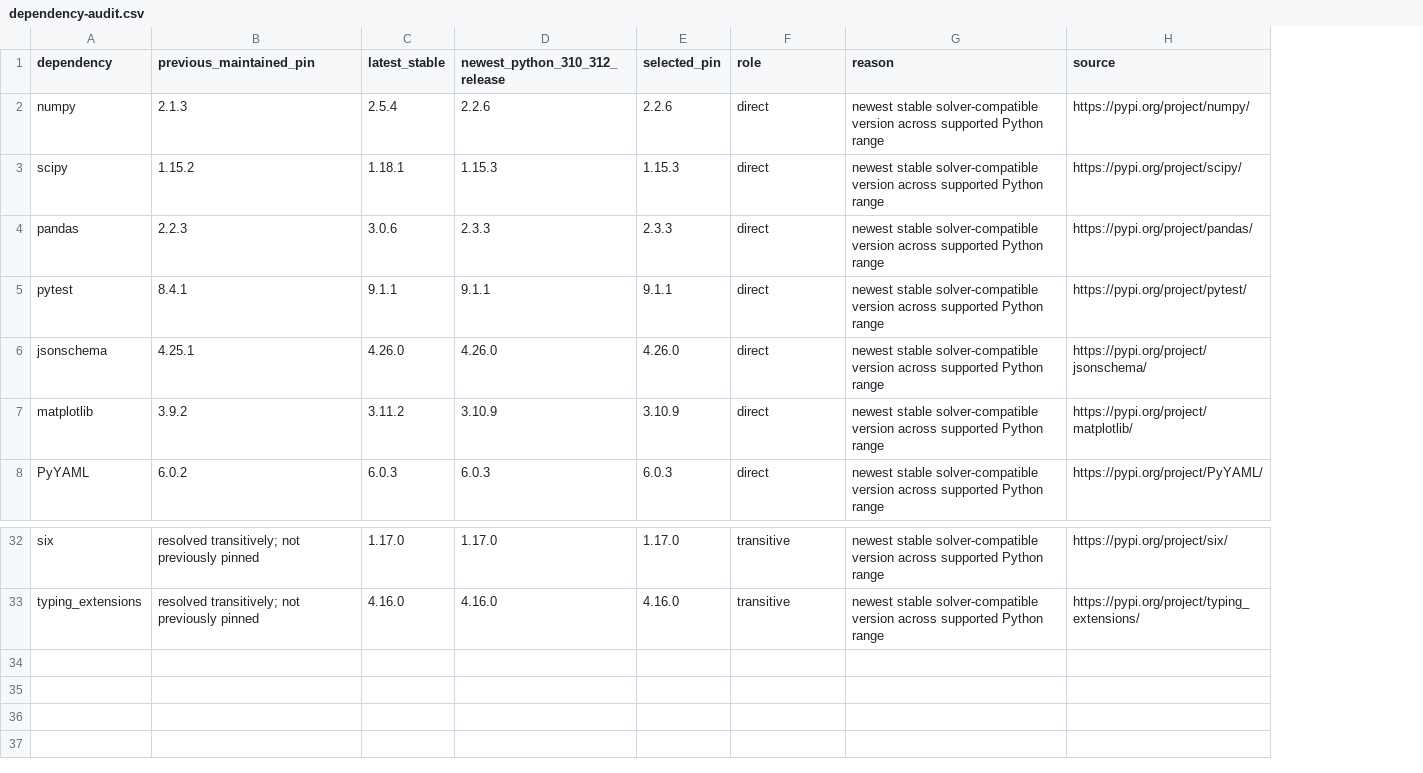
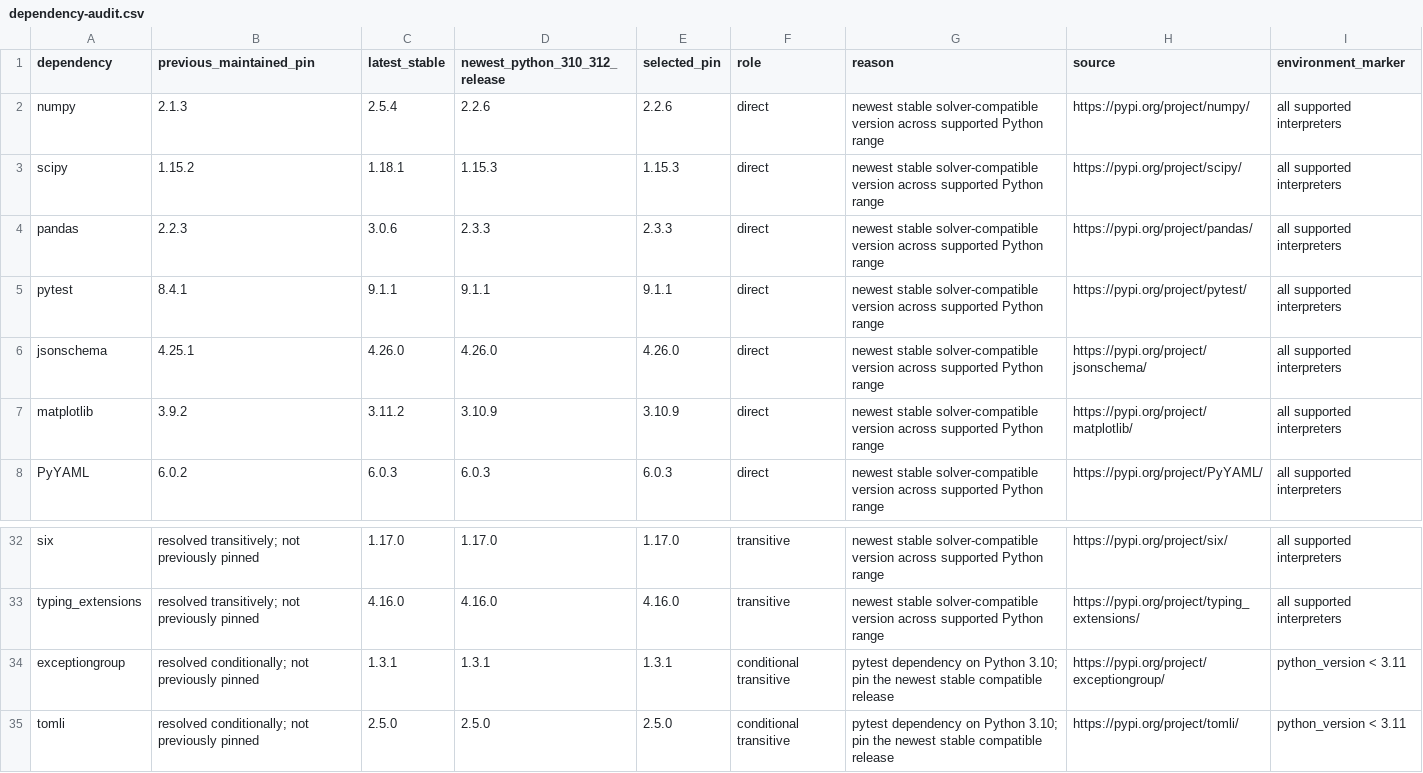
Before and after one commit to wellitsabhinav/Error-Code-Correction, a CSV file: docs/maintenance/dependency-audit.csv, drawn as a sheet; only a part is shown, gaps mark what is left out; the diff names each change by its address in the sheet, - before the commit and + after, or states it on an @@ line.

Commit message:
deps: preserve legacy CMake and pin conditional pytest dependencies

```diff
--- a/docs/maintenance/dependency-audit.csv
+++ b/docs/maintenance/dependency-audit.csv
+column I (environment_marker), rows 2-8: all all supported interpreters; rows 32-33: all supported interpreters | all supported interpreters
+row 34: exceptiongroup | resolved conditionally; not previously pinned | 1.3.1 | 1.3.1 | 1.3.1 | conditional transitive | pytest dependency on Python 3.10; pin the newest stable compatible release | https://pypi.org/project/exceptiongroup/ | python_version < 3.11
+row 35: tomli | resolved conditionally; not previously pinned | 2.5.0 | 2.5.0 | 2.5.0 | conditional transitive | pytest dependency on Python 3.10; pin the newest stable compatible release | https://pypi.org/project/tomli/ | python_version < 3.11
```
Also changed, not shown: docs/maintenance/automation-toolchain-audit.csv, 4 other files.
